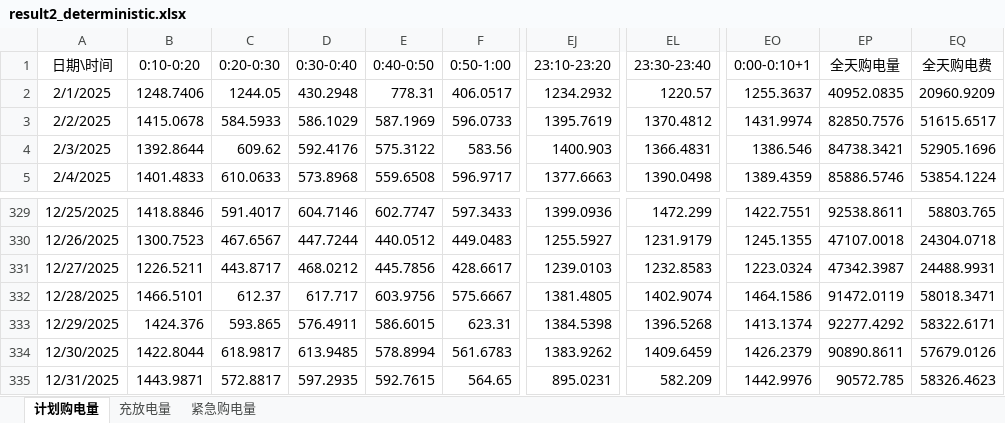
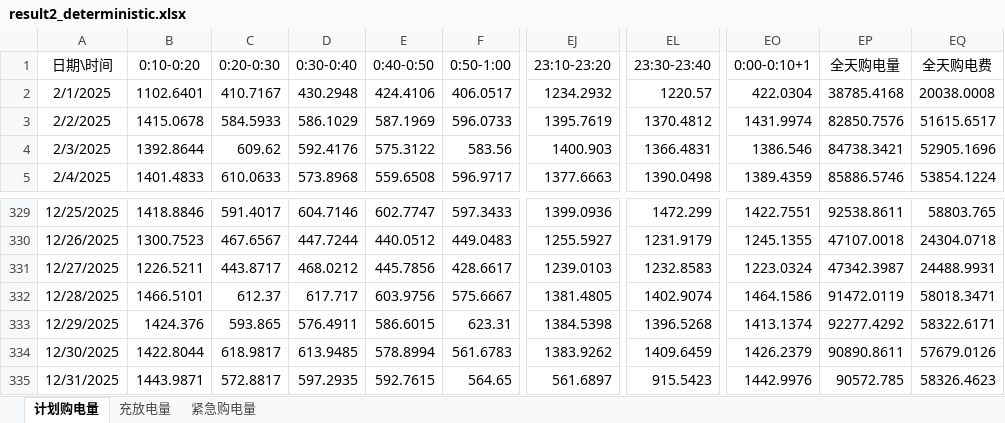
Before and after one commit to liuzongtang/shumo_c_deepseek_nb, an Excel workbook: result2_deterministic.xlsx, sheet 计划购电量, drawn as a sheet; only a part is shown, gaps mark what is left out; values as stored, in another font and other column widths than the file's, no borders; the diff names each change by its address in the sheet, - before the commit and + after, or states it on an @@ line.

```diff
--- a/result2_deterministic.xlsx (sheet 计划购电量)
+++ b/result2_deterministic.xlsx (sheet 计划购电量)
-B2 (0:10-0:20): 1248.7406
+B2 (0:10-0:20): 1102.6401
-C2 (0:20-0:30): 1244.05
+C2 (0:20-0:30): 410.7167
-E2 (0:40-0:50): 778.31
+E2 (0:40-0:50): 424.4106
-EO2 (0:00-0:10+1): 1255.3637
+EO2 (0:00-0:10+1): 422.0304
-EP2 (全天购电量): 40952.0835
+EP2 (全天购电量): 38785.4168
-EQ2 (全天购电费): 20960.9209
+EQ2 (全天购电费): 20038.0008
-EJ335 (23:10-23:20): 895.0231
+EJ335 (23:10-23:20): 561.6897
-EL335 (23:30-23:40): 582.209
+EL335 (23:30-23:40): 915.5423
```
Also changed, not shown: sheet 充放电量, result2.xlsx, result3.xlsx, 18 other files.
